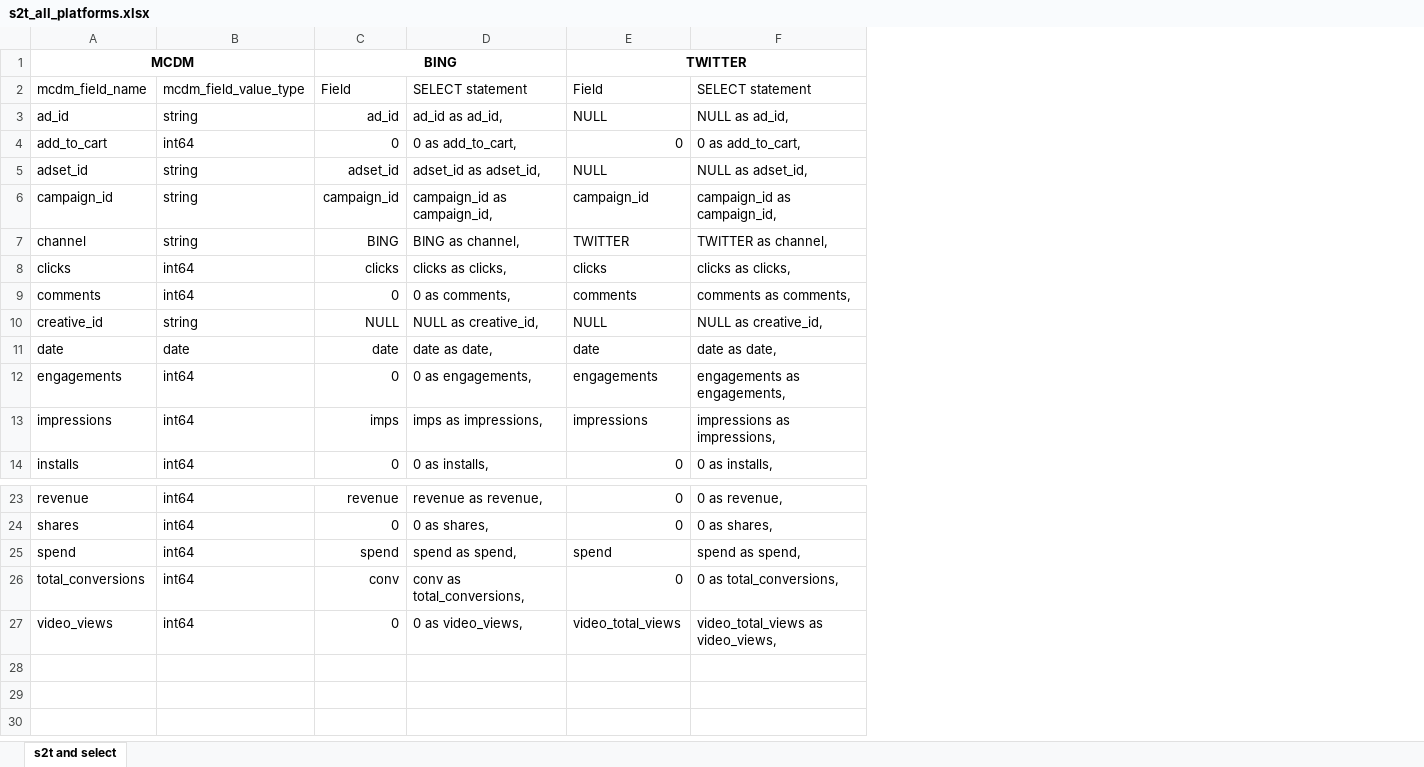
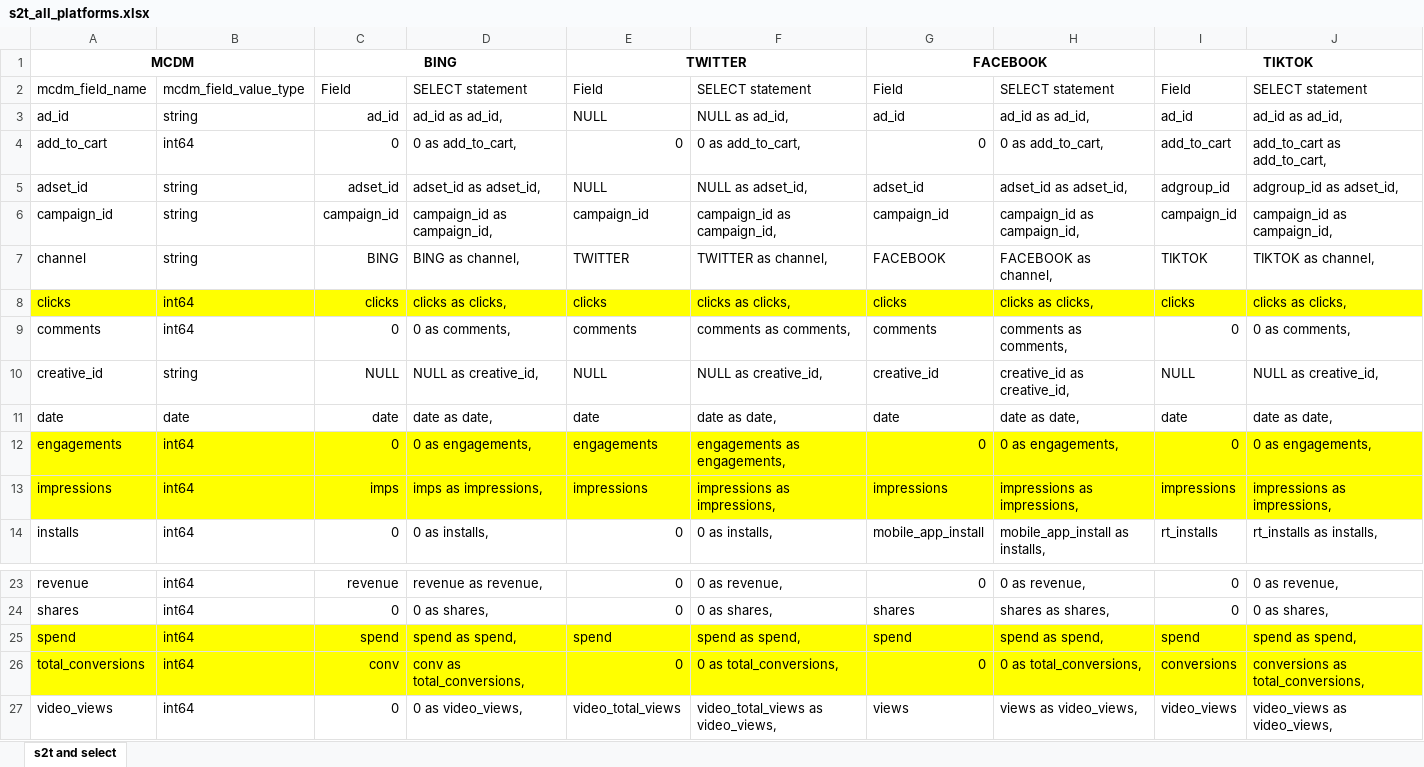
Before and after one commit to DenGodunov/dbt_mcdm_challenge, an Excel workbook: s2t/s2t_all_platforms.xlsx, sheet s2t and select, drawn as a sheet; only a part is shown, gaps mark what is left out; values as stored, in another font and other column widths than the file's, no borders; the diff names each change by its address in the sheet, - before the commit and + after, or states it on an @@ line.

```diff
--- a/s2t/s2t_all_platforms.xlsx (sheet s2t and select)
+++ b/s2t/s2t_all_platforms.xlsx (sheet s2t and select)
+column G, rows 1-14: FACEBOOK | Field | ad_id | 0 | adset_id | campaign_id | FACEBOOK | clicks | comments | creative_id | date | 0 | impressions | mobile_app_install; rows 23-27: 0 | shares | spend | 0 | views
+column H, rows 2-14: SELECT statement | ad_id as ad_id, | 0 as add_to_cart, | adset_id as adset_id, | campaign_id as campaign_id, | FACEBOOK as channel, | clicks as clicks, | comments as comments, | creative_id as creative_id, | date as date, | 0 as engagements, | impressions as impressions, | mobile_app_install as installs,; rows 23-27: 0 as revenue, | shares as shares, | spend as spend, | 0 as total_conversions, | views as video_views,
+column I, rows 1-14: TIKTOK | Field | ad_id | add_to_cart | adgroup_id | campaign_id | TIKTOK | clicks | 0 | NULL | date | 0 | impressions | rt_installs; rows 23-27: 0 | 0 | spend | conversions | video_views
+column J, rows 2-14: SELECT statement | ad_id as ad_id, | add_to_cart as add_to_cart, | adgroup_id as adset_id, | campaign_id as campaign_id, | TIKTOK as channel, | clicks as clicks, | 0 as comments, | NULL as creative_id, | date as date, | 0 as engagements, | impressions as impressions, | rt_installs as installs,; rows 23-27: 0 as revenue, | 0 as shares, | spend as spend, | conversions as total_conversions, | video_views as video_views,
-A8:F8 fill: none
+A8:F8 fill: #FFFF00
-A12:F13 fill: none
+A12:F13 fill: #FFFF00
-A25:F26 fill: none
+A25:F26 fill: #FFFF00
```
Also changed, not shown: 1 other file.
